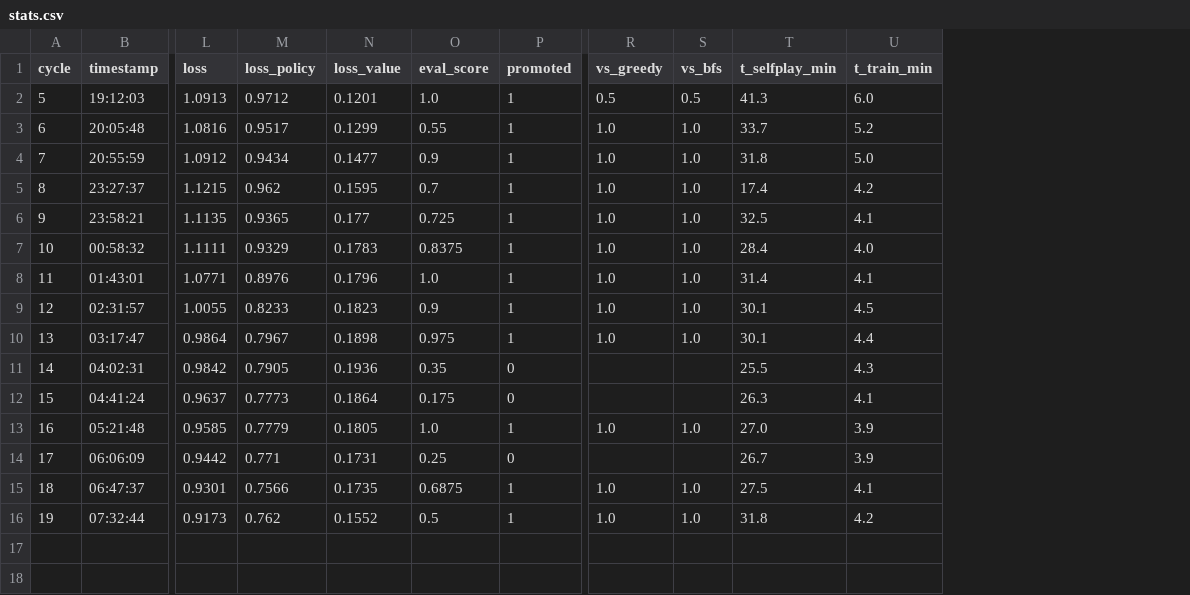
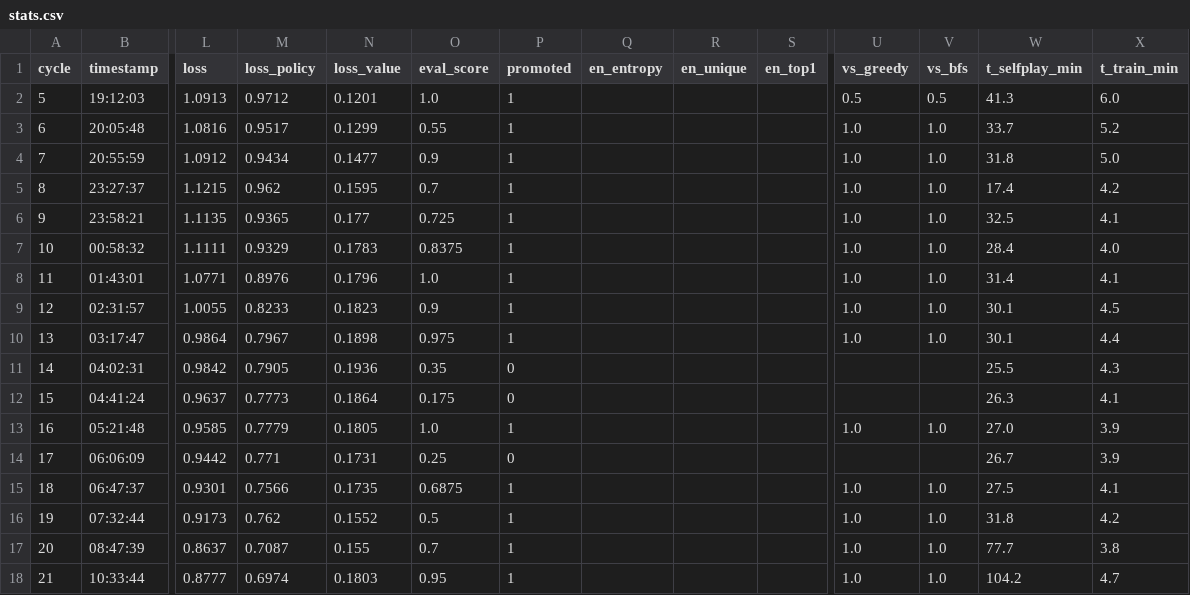
Before and after one commit to bartolomeo3000/AlphaQuoridorExperiments, a CSV file: logs_8ch/stats.csv, drawn as a sheet; only a part is shown, gaps mark what is left out; rows hold the shown columns only; the diff names each change by its address in the sheet, - before the commit and + after, or states it on an @@ line.

```diff
--- a/logs_8ch/stats.csv
+++ b/logs_8ch/stats.csv
+column Q (en_entropy), empty
+column R (en_unique), empty
+column S (en_top1), empty
+row 17: 20 | 08:47:39 | 0.8637 | 0.7087 | 0.155 | 0.7 | 1 |  |  |  | 1.0 | 1.0 | 77.7 | 3.8
+row 18: 21 | 10:33:44 | 0.8777 | 0.6974 | 0.1803 | 0.95 | 1 |  |  |  | 1.0 | 1.0 | 104.2 | 4.7
```
Also changed, not shown: 15 other files.
